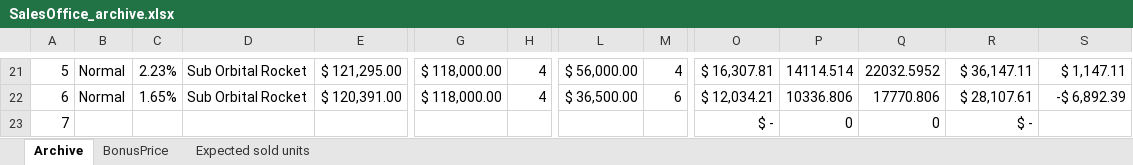
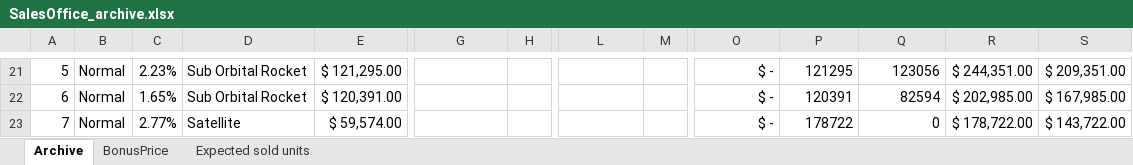
Before and after one commit to OscarFlores-IFi/SimCompanies, an Excel workbook: SalesOffice_archive.xlsx, sheet Archive, drawn as a sheet; only a part is shown, gaps mark what is left out; values as stored, in another font and other column widths than the file's, no borders; conditional formats and table styles not drawn; the diff covers the shown part only; the diff names each change by its address in the sheet, - before the commit and + after, or states it on an @@ line.

```diff
--- a/SalesOffice_archive.xlsx (sheet Archive)
+++ b/SalesOffice_archive.xlsx (sheet Archive)
-G21:G22: $ 118,000.00
+G21:G22: (empty)
-H21:H22: 4
+H21:H22: (empty)
-L21: $ 56,000.00
+L21: (empty)
-M21: 4
+M21: (empty)
-O21: $ 16,307.81
+O21: $ -
-P21: 14114.514
+P21: 121295
-Q21: 22032.5952
+Q21: 123056
-R21: $ 36,147.11
+R21: $ 244,351.00
-S21: $ 1,147.11
+S21: $ 209,351.00
-L22: $ 36,500.00
+L22: (empty)
-M22: 6
+M22: (empty)
-O22: $ 12,034.21
+O22: $ -
-P22: 10336.806
+P22: 120391
-Q22: 17770.806
+Q22: 82594
-R22: $ 28,107.61
+R22: $ 202,985.00
-S22: -$ 6,892.39
+S22: $ 167,985.00
-B23: (empty)
+B23: Normal
-C23: (empty)
+C23: 2.77%
-D23: (empty)
+D23: Satellite
-E23: (empty)
+E23: $ 59,574.00
-P23: 0
+P23: 178722
-R23: $ -
+R23: $ 178,722.00
-S23: (empty)
+S23: $ 143,722.00
```
Also changed, not shown: 5 added rows, 5 removed rows and 105 edited cells elsewhere in this sheet.
